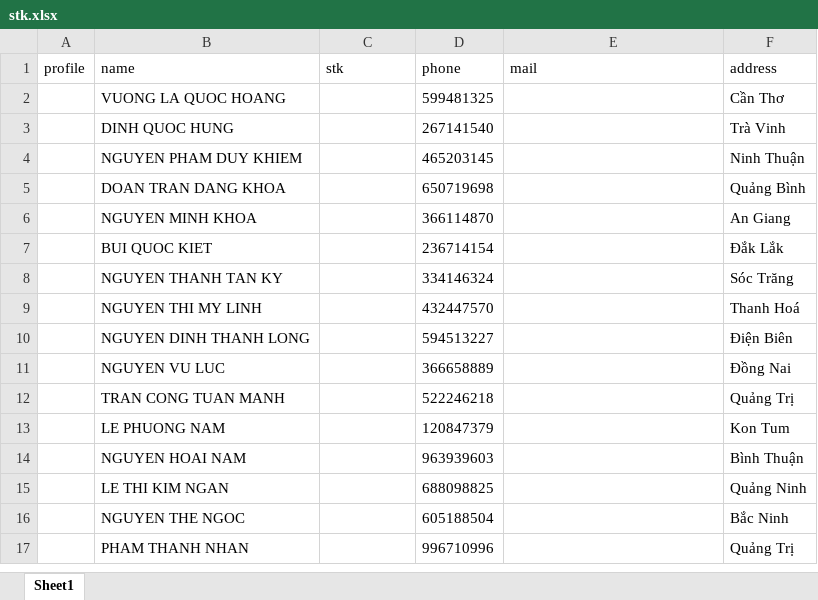
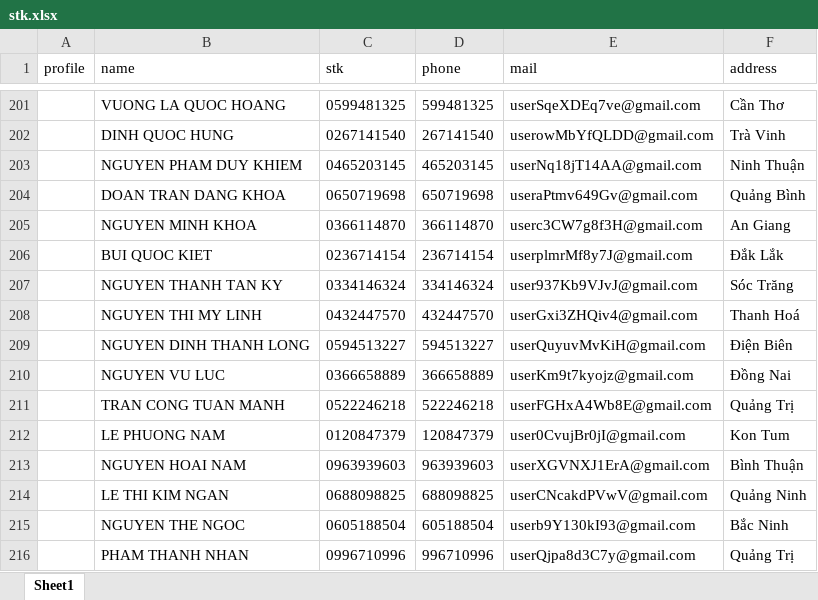
Before and after one commit to GiaMinh0802/ClaimGames, an Excel workbook: tools/vn168/data/stk.xlsx, sheet Sheet1, drawn as a sheet; only a part is shown, gaps mark what is left out; values as stored, in another font and other column widths than the file's, no borders; addresses are those after the commit; the diff covers the shown part only; the diff names each change by its address in the sheet, - before the commit and + after, or states it on an @@ line.

```diff
--- a/tools/vn168/data/stk.xlsx (sheet Sheet1)
+++ b/tools/vn168/data/stk.xlsx (sheet Sheet1)
-C201 (stk): (empty)
+C201 (stk): 0599481325
-E201 (mail): (empty)
+E201 (mail): userSqeXDEq7ve@gmail.com
-C202 (stk): (empty)
+C202 (stk): 0267141540
-E202 (mail): (empty)
+E202 (mail): userowMbYfQLDD@gmail.com
-C203 (stk): (empty)
+C203 (stk): 0465203145
-E203 (mail): (empty)
+E203 (mail): userNq18jT14AA@gmail.com
-C204 (stk): (empty)
+C204 (stk): 0650719698
-E204 (mail): (empty)
+E204 (mail): useraPtmv649Gv@gmail.com
-C205 (stk): (empty)
+C205 (stk): 0366114870
-E205 (mail): (empty)
+E205 (mail): userc3CW7g8f3H@gmail.com
-C206 (stk): (empty)
+C206 (stk): 0236714154
-E206 (mail): (empty)
+E206 (mail): userplmrMf8y7J@gmail.com
-C207 (stk): (empty)
+C207 (stk): 0334146324
-E207 (mail): (empty)
+E207 (mail): user937Kb9VJvJ@gmail.com
-C208 (stk): (empty)
+C208 (stk): 0432447570
-E208 (mail): (empty)
+E208 (mail): userGxi3ZHQiv4@gmail.com
-C209 (stk): (empty)
+C209 (stk): 0594513227
-E209 (mail): (empty)
+E209 (mail): userQuyuvMvKiH@gmail.com
-C210 (stk): (empty)
+C210 (stk): 0366658889
-E210 (mail): (empty)
+E210 (mail): userKm9t7kyojz@gmail.com
-C211 (stk): (empty)
+C211 (stk): 0522246218
-E211 (mail): (empty)
+E211 (mail): userFGHxA4Wb8E@gmail.com
-C212 (stk): (empty)
+C212 (stk): 0120847379
-E212 (mail): (empty)
+E212 (mail): user0CvujBr0jI@gmail.com
-C213 (stk): (empty)
+C213 (stk): 0963939603
-E213 (mail): (empty)
+E213 (mail): userXGVNXJ1ErA@gmail.com
-C214 (stk): (empty)
+C214 (stk): 0688098825
-E214 (mail): (empty)
+E214 (mail): userCNcakdPVwV@gmail.com
-C215 (stk): (empty)
+C215 (stk): 0605188504
-E215 (mail): (empty)
+E215 (mail): userb9Y130kI93@gmail.com
-C216 (stk): (empty)
+C216 (stk): 0996710996
-E216 (mail): (empty)
+E216 (mail): userQjpa8d3C7y@gmail.com
```
Also changed, not shown: 199 added rows and 568 edited cells elsewhere in this sheet, tools/autofill/data/autofill.xlsx, 4 other files.
